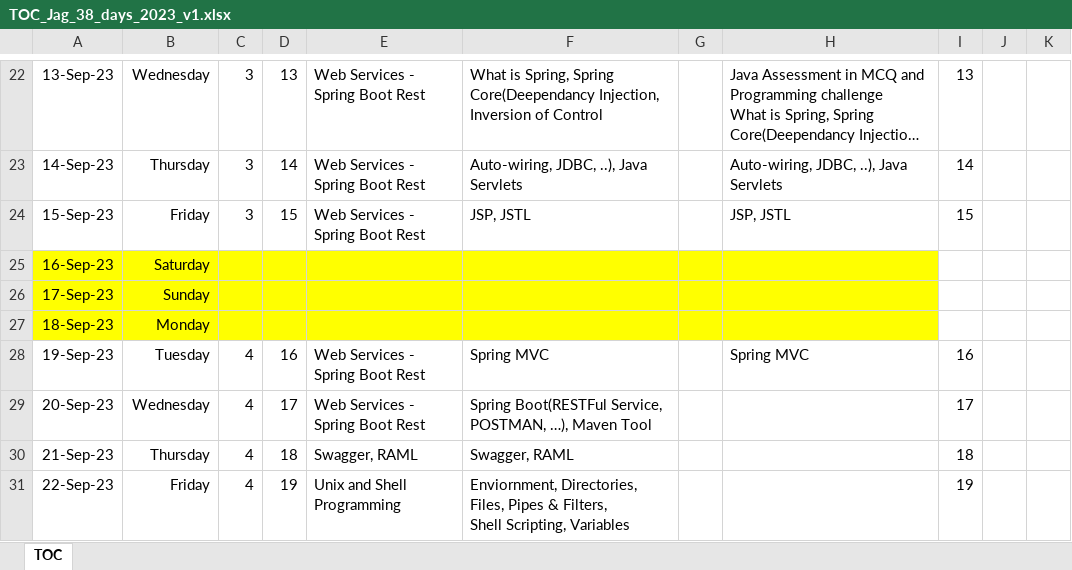
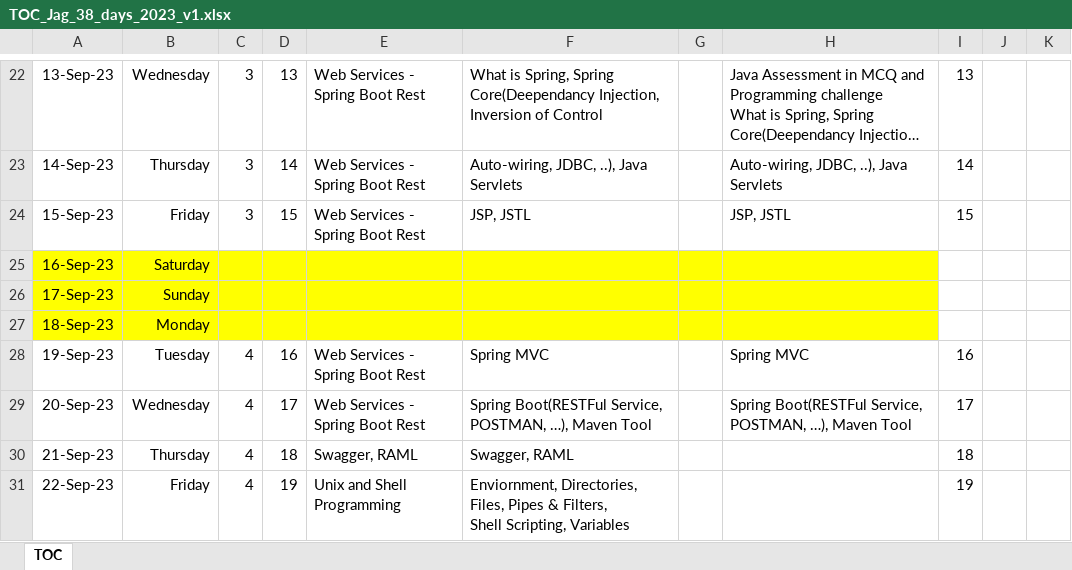
Before and after one commit to jagasia/empower2, an Excel workbook: TOC_Jag_38_days_2023_v1.xlsx, sheet TOC, drawn as a sheet; only a part is shown, gaps mark what is left out; long unchanged cells end in …; values as stored, in another font and other column widths than the file's, no borders; the diff names each change by its address in the sheet, - before the commit and + after, or states it on an @@ line.

```diff
--- a/TOC_Jag_38_days_2023_v1.xlsx (sheet TOC)
+++ b/TOC_Jag_38_days_2023_v1.xlsx (sheet TOC)
-H29: (empty)
+H29: Spring Boot(RESTFul Service, POSTMAN, …), Maven Tool
```
Also changed, not shown: 29 other files.
